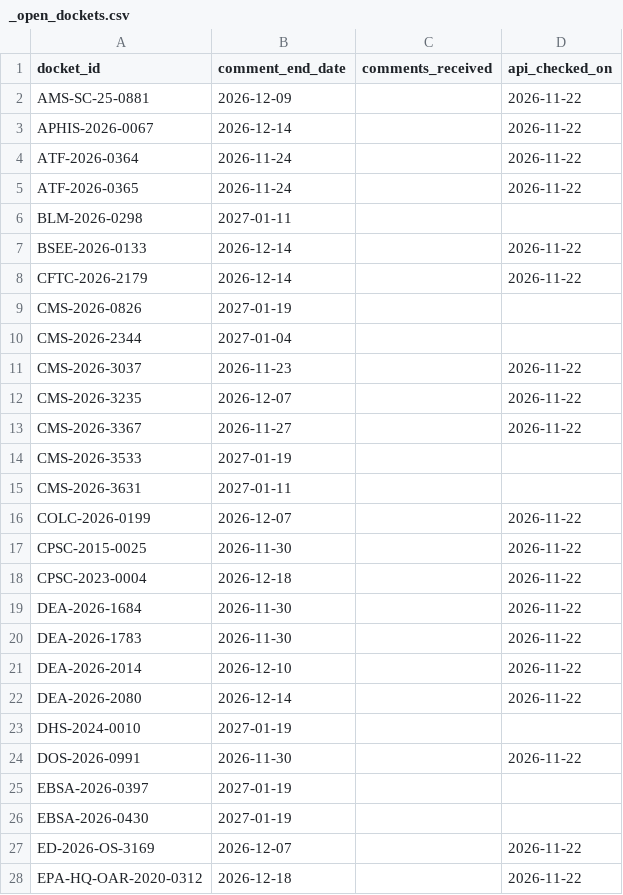
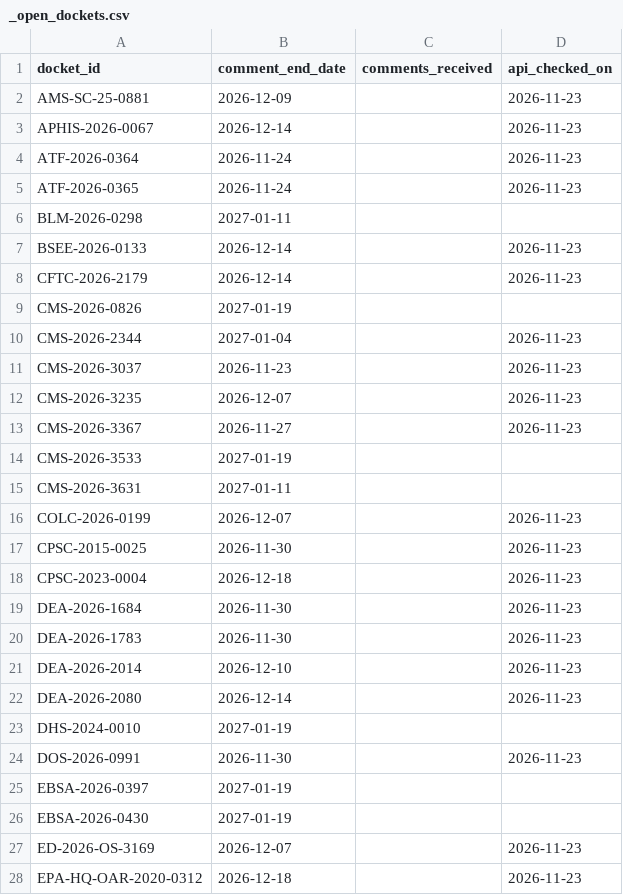
Before and after one commit to cmarcum/TrendsInRulemaking, a CSV file: data/_open_dockets.csv, drawn as a sheet; only a part is shown; the diff covers the shown part only.

```diff
--- a/data/_open_dockets.csv
+++ b/data/_open_dockets.csv
@@ -1,28 +1,28 @@
 docket_id,comment_end_date,comments_received,api_checked_on
-AMS-SC-25-0881,2026-12-09,,2026-11-22
-APHIS-2026-0067,2026-12-14,,2026-11-22
-ATF-2026-0364,2026-11-24,,2026-11-22
-ATF-2026-0365,2026-11-24,,2026-11-22
+AMS-SC-25-0881,2026-12-09,,2026-11-23
+APHIS-2026-0067,2026-12-14,,2026-11-23
+ATF-2026-0364,2026-11-24,,2026-11-23
+ATF-2026-0365,2026-11-24,,2026-11-23
 BLM-2026-0298,2027-01-11,,
-BSEE-2026-0133,2026-12-14,,2026-11-22
-CFTC-2026-2179,2026-12-14,,2026-11-22
+BSEE-2026-0133,2026-12-14,,2026-11-23
+CFTC-2026-2179,2026-12-14,,2026-11-23
 CMS-2026-0826,2027-01-19,,
-CMS-2026-2344,2027-01-04,,
-CMS-2026-3037,2026-11-23,,2026-11-22
-CMS-2026-3235,2026-12-07,,2026-11-22
-CMS-2026-3367,2026-11-27,,2026-11-22
+CMS-2026-2344,2027-01-04,,2026-11-23
+CMS-2026-3037,2026-11-23,,2026-11-23
+CMS-2026-3235,2026-12-07,,2026-11-23
+CMS-2026-3367,2026-11-27,,2026-11-23
 CMS-2026-3533,2027-01-19,,
 CMS-2026-3631,2027-01-11,,
-COLC-2026-0199,2026-12-07,,2026-11-22
-CPSC-2015-0025,2026-11-30,,2026-11-22
-CPSC-2023-0004,2026-12-18,,2026-11-22
-DEA-2026-1684,2026-11-30,,2026-11-22
-DEA-2026-1783,2026-11-30,,2026-11-22
-DEA-2026-2014,2026-12-10,,2026-11-22
-DEA-2026-2080,2026-12-14,,2026-11-22
+COLC-2026-0199,2026-12-07,,2026-11-23
+CPSC-2015-0025,2026-11-30,,2026-11-23
+CPSC-2023-0004,2026-12-18,,2026-11-23
+DEA-2026-1684,2026-11-30,,2026-11-23
+DEA-2026-1783,2026-11-30,,2026-11-23
+DEA-2026-2014,2026-12-10,,2026-11-23
+DEA-2026-2080,2026-12-14,,2026-11-23
 DHS-2024-0010,2027-01-19,,
-DOS-2026-0991,2026-11-30,,2026-11-22
+DOS-2026-0991,2026-11-30,,2026-11-23
 EBSA-2026-0397,2027-01-19,,
 EBSA-2026-0430,2027-01-19,,
-ED-2026-OS-3169,2026-12-07,,2026-11-22
-EPA-HQ-OAR-2020-0312,2026-12-18,,2026-11-22
+ED-2026-OS-3169,2026-12-07,,2026-11-23
+EPA-HQ-OAR-2020-0312,2026-12-18,,2026-11-23
```
Also changed, not shown: 137 edited cells elsewhere in this file, data/_api_topup_scan.csv, data/_topup_dockets.csv, 1 other file.
